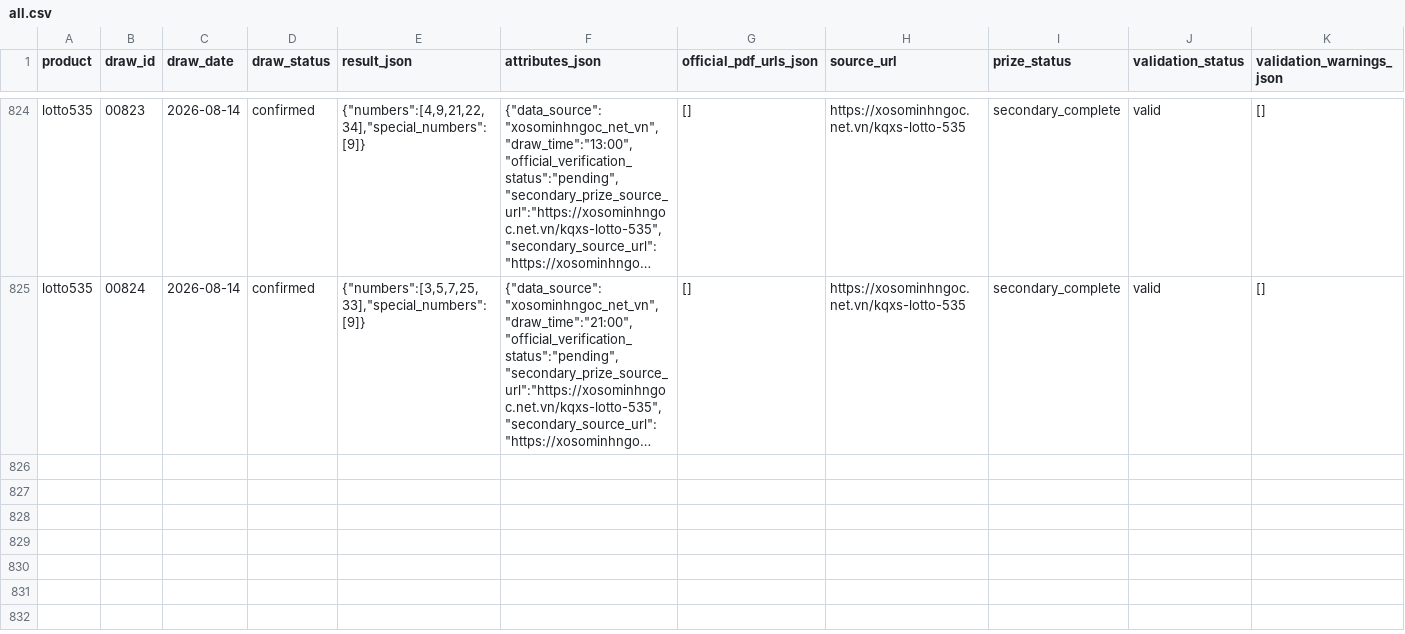
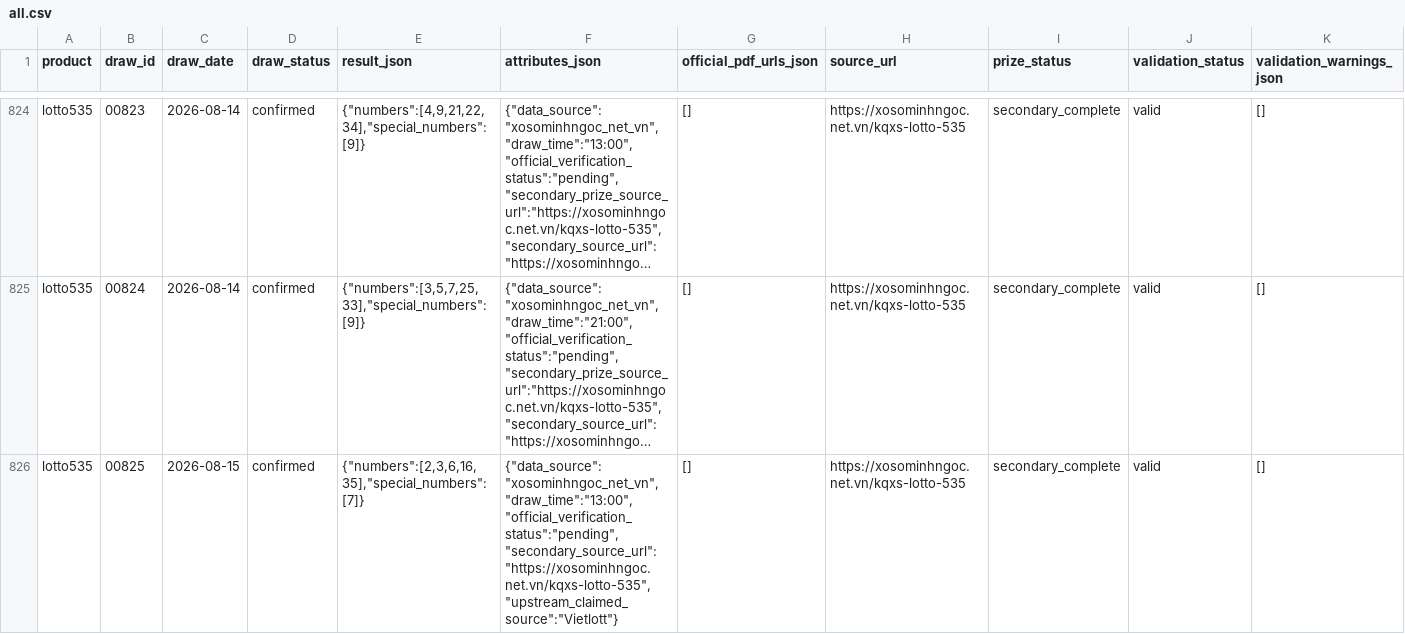
Before and after one commit to NhanAZ-Data/vietlott-research, a CSV file: datasets/draws/lotto535/all.csv, drawn as a sheet; only a part is shown, gaps mark what is left out; long unchanged cells end in …; rows hold the shown columns only; the diff names each change by its address in the sheet, - before the commit and + after, or states it on an @@ line.

```diff
--- a/datasets/draws/lotto535/all.csv
+++ b/datasets/draws/lotto535/all.csv
+row 826: lotto535 | 00825 | 2026-08-15 | confirmed | {"numbers":[2,3,6,16,35],"special_numbers":[7]} | {"data_source":"xosominhngoc_net_vn","draw_time":"13:00","official_verification_status":"pending","secondary_source_url":"https://xosominhngoc.net.vn/kqxs-lotto-535","upstream_claimed_source":"Vietlott"} | [] | https://xosominhngoc.net.vn/kqxs-lotto-535 | secondary_complete | valid | []
```
Also changed, not shown: 8 other files.
